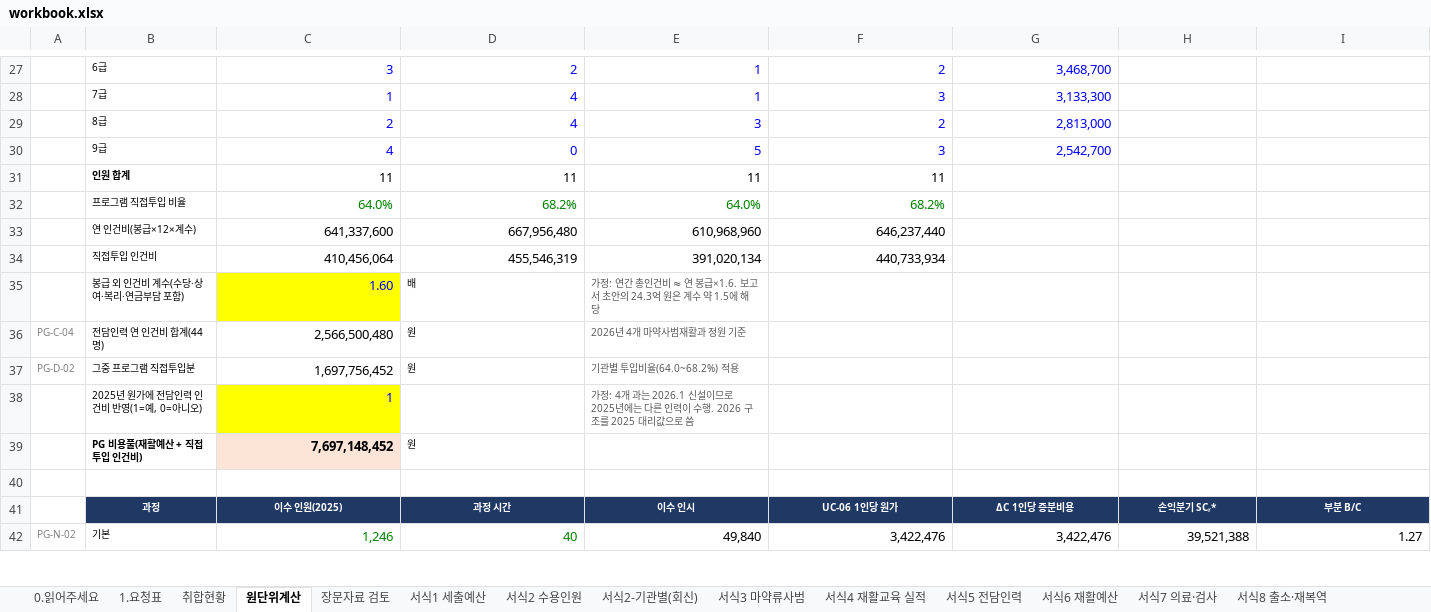
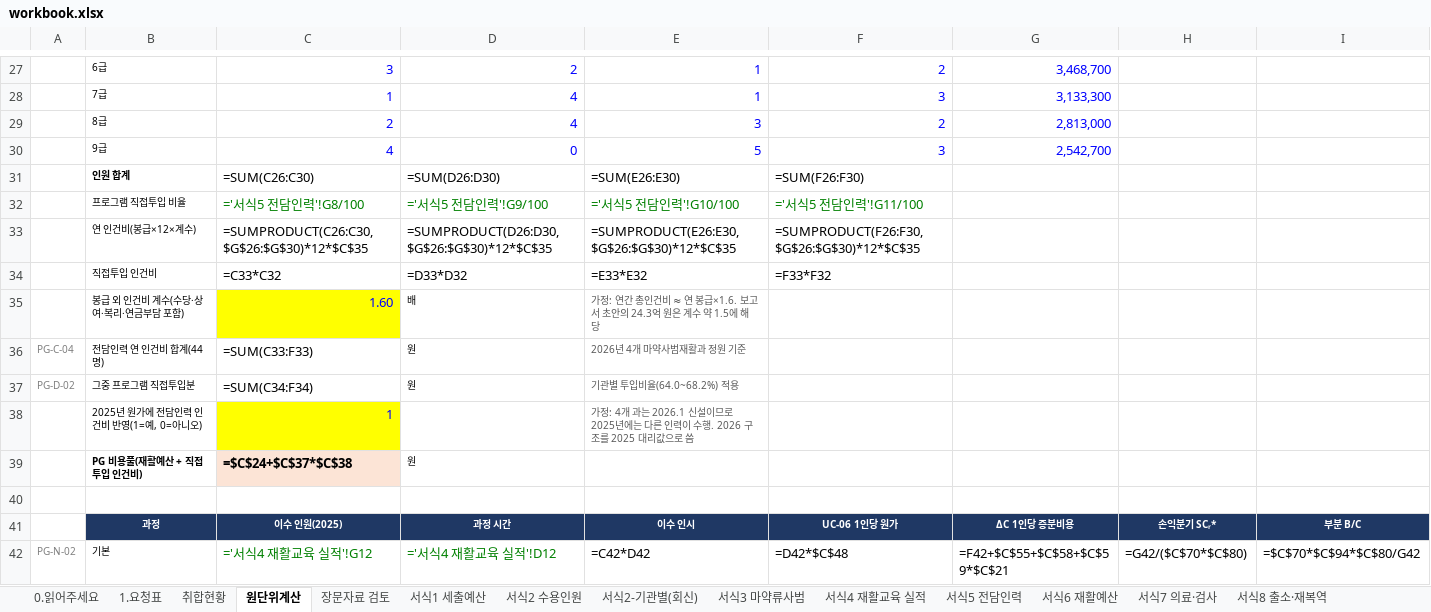
Before and after one commit to adminmrobo/drug-crime-social-cost, an Excel workbook: data/workbook.xlsx, sheet 원단위계산, drawn as a sheet; only a part is shown, gaps mark what is left out; values as stored, in another font and other column widths than the file's, no borders; formulas without a stored value are shown as written; the diff covers the shown part only; the diff names each change by its address in the sheet, - before the commit and + after, or states it on an @@ line.

```diff
--- a/data/workbook.xlsx (sheet 원단위계산)
+++ b/data/workbook.xlsx (sheet 원단위계산)
-C31: 11
+C31: =SUM(C26:C30)
-D31: 11
+D31: =SUM(D26:D30)
-E31: 11
+E31: =SUM(E26:E30)
-F31: 11
+F31: =SUM(F26:F30)
-C32: 64.0%
+C32: ='서식5 전담인력'!G8/100
-D32: 68.2%
+D32: ='서식5 전담인력'!G9/100
-E32: 64.0%
+E32: ='서식5 전담인력'!G10/100
-F32: 68.2%
+F32: ='서식5 전담인력'!G11/100
-C33: 641,337,600
+C33: =SUMPRODUCT(C26:C30,$G$26:$G$30)*12*$C$35
-D33: 667,956,480
+D33: =SUMPRODUCT(D26:D30,$G$26:$G$30)*12*$C$35
-E33: 610,968,960
+E33: =SUMPRODUCT(E26:E30,$G$26:$G$30)*12*$C$35
-F33: 646,237,440
+F33: =SUMPRODUCT(F26:F30,$G$26:$G$30)*12*$C$35
-C34: 410,456,064
+C34: =C33*C32
-D34: 455,546,319
+D34: =D33*D32
-E34: 391,020,134
+E34: =E33*E32
-F34: 440,733,934
+F34: =F33*F32
-C36: 2,566,500,480
+C36: =SUM(C33:F33)
-C37: 1,697,756,452
+C37: =SUM(C34:F34)
-C39: 7,697,148,452
+C39: =$C$24+$C$37*$C$38
-C42: 1,246
+C42: ='서식4 재활교육 실적'!G12
-D42: 40
+D42: ='서식4 재활교육 실적'!D12
-E42: 49,840
+E42: =C42*D42
-F42: 3,422,476
+F42: =D42*$C$48
-G42: 3,422,476
+G42: =F42+$C$55+$C$58+$C$59*$C$21
-H42: 39,521,388
+H42: =G42/($C$70*$C$80)
-I42: 1.27
+I42: =$C$70*$C$94*$C$80/G42
```
Also changed, not shown: 83 edited cells elsewhere in this sheet, sheet 구조_변수, sheet 구조_칸, sheet 구조_집계, sheet 서식9 이수별 재복역, sheet 서식2-기관별(회신), sheet 서식11 산출기준, 1 more sheet, 5 other files.
